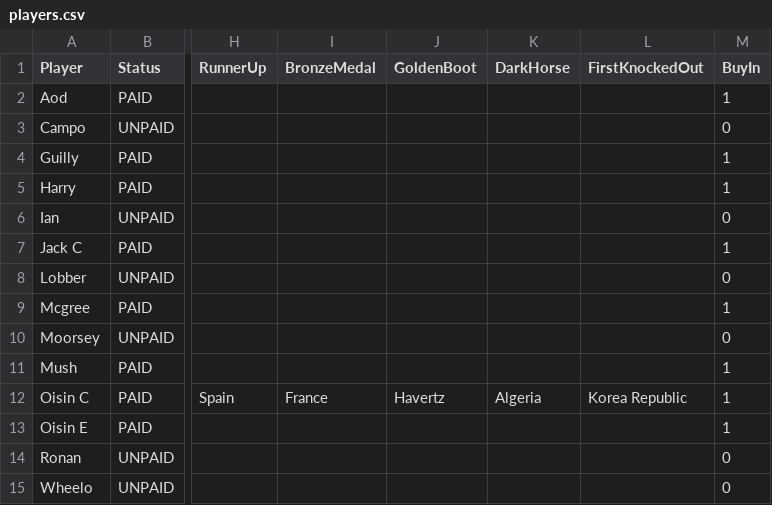
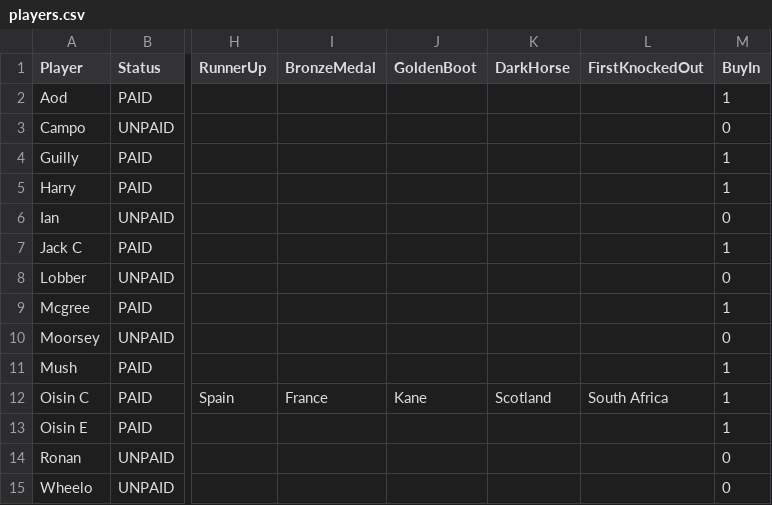
Before and after one commit to oisincarroll296/wc2026-sweepstake, a CSV file: data/players.csv, drawn as a sheet; only a part is shown, gaps mark what is left out; the diff names each change by its address in the sheet, - before the commit and + after, or states it on an @@ line.

Commit message:
Picks: Oisin C

```diff
--- a/data/players.csv
+++ b/data/players.csv
-J12 (GoldenBoot): Havertz
+J12 (GoldenBoot): Kane
-K12 (DarkHorse): Algeria
+K12 (DarkHorse): Scotland
-L12 (FirstKnockedOut): Korea Republic
+L12 (FirstKnockedOut): South Africa
```
